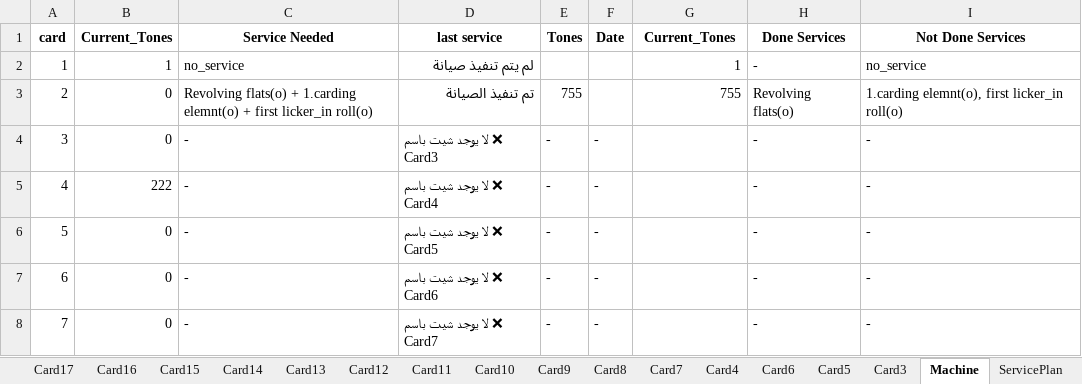
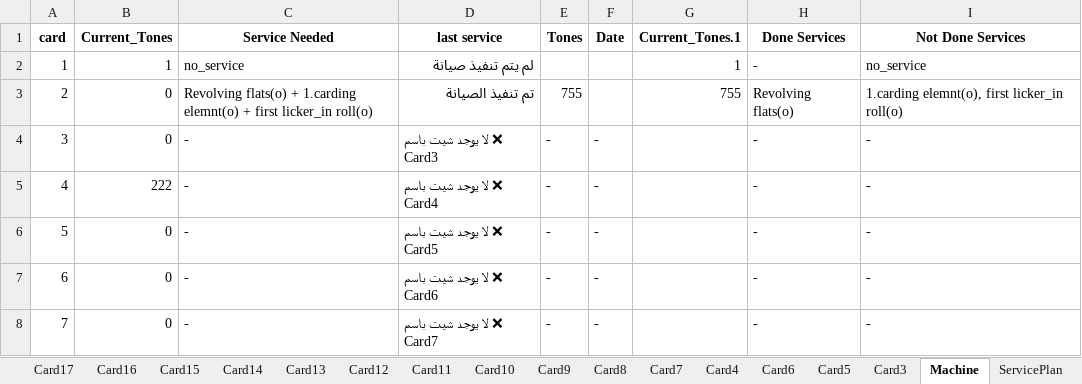
Before and after one commit to mahmedabdallh123/input-data, an Excel workbook: Machine_Service_Lookup.xlsx, sheet Machine, drawn as a sheet; only a part is shown; values as stored, in another font and other column widths than the file's, no borders; the diff names each change by its address in the sheet, - before the commit and + after, or states it on an @@ line.

```diff
--- a/Machine_Service_Lookup.xlsx (sheet Machine)
+++ b/Machine_Service_Lookup.xlsx (sheet Machine)
-G1: Current_Tones
+G1: Current_Tones.1
```
Also changed, not shown: sheet Card24.
